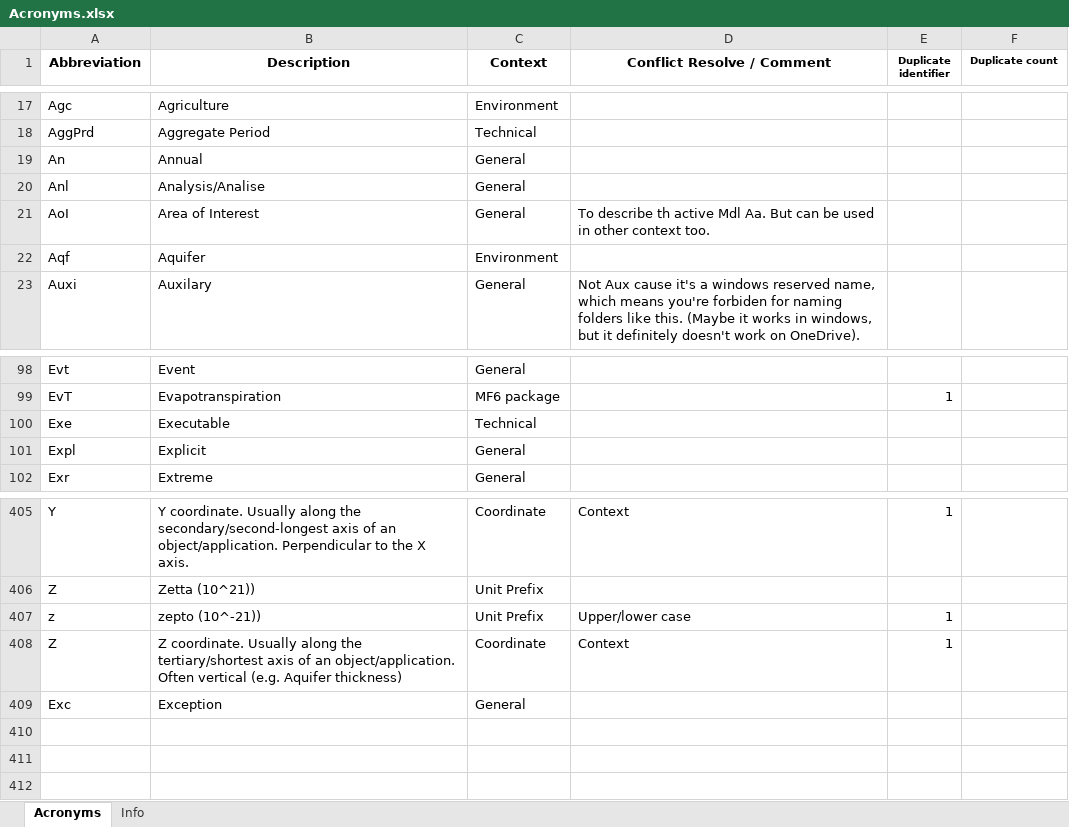
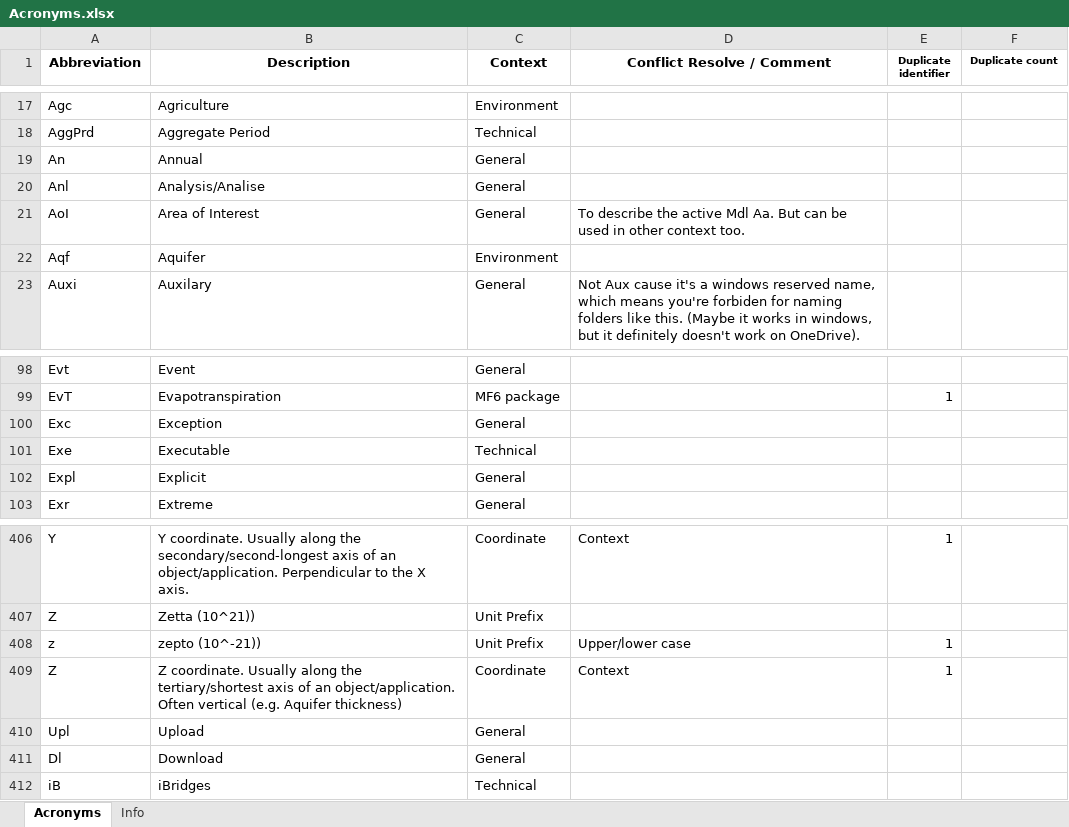
Before and after one commit to Ydrolog/WS_Mdl, an Excel workbook: Mng/Acronyms.xlsx, sheet Acronyms, drawn as a sheet; only a part is shown, gaps mark what is left out; values as stored, in another font and other column widths than the file's, no borders; conditional formats not drawn; the diff names each change by its address in the sheet, - before the commit and + after, or states it on an @@ line.

Commit message:
iBridges commands
+Sign, Pre_Sign -> post_Sign, pre_Sign
utils.py -> Added iBridges commands.

```diff
--- a/Mng/Acronyms.xlsx (sheet Acronyms)
+++ b/Mng/Acronyms.xlsx (sheet Acronyms)
-D21 (Conflict Resolve / Comment): To describe th active Mdl…
+D21 (Conflict Resolve / Comment): To describe the active Mdl…
@@ row 409 moved to row 100: Exc @@
+row 410: Upl | Upload | General
+row 411: Dl | Download | General
+row 412: iB | iBridges | Technical
```
Also changed, not shown: formulas that keep their value, 8 other files.
